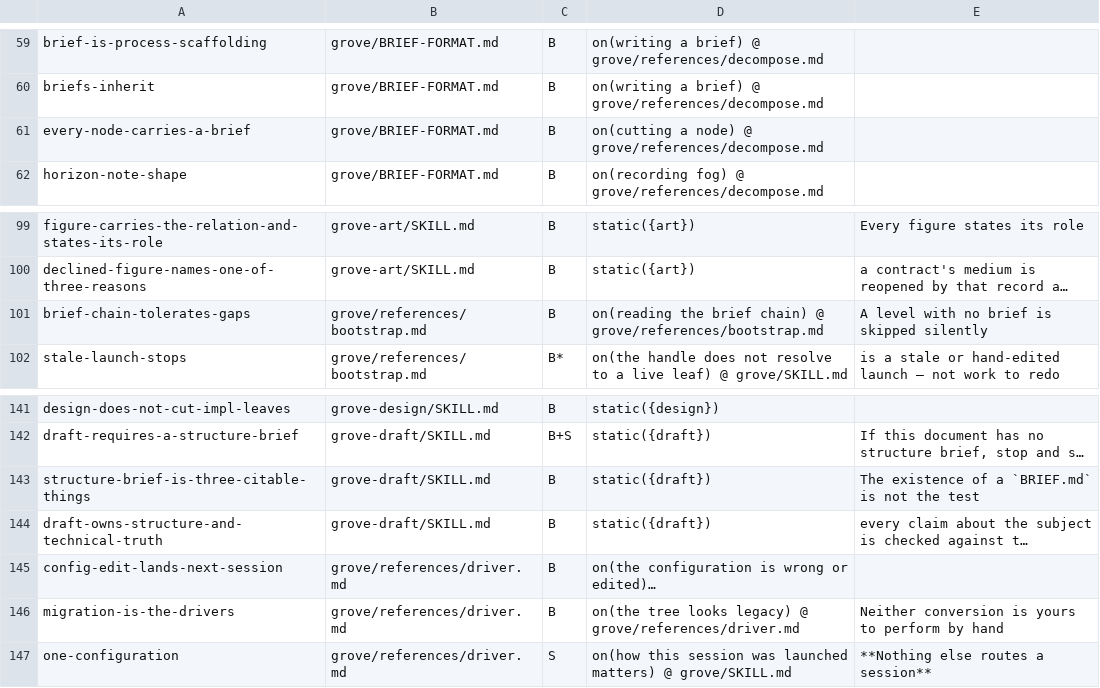
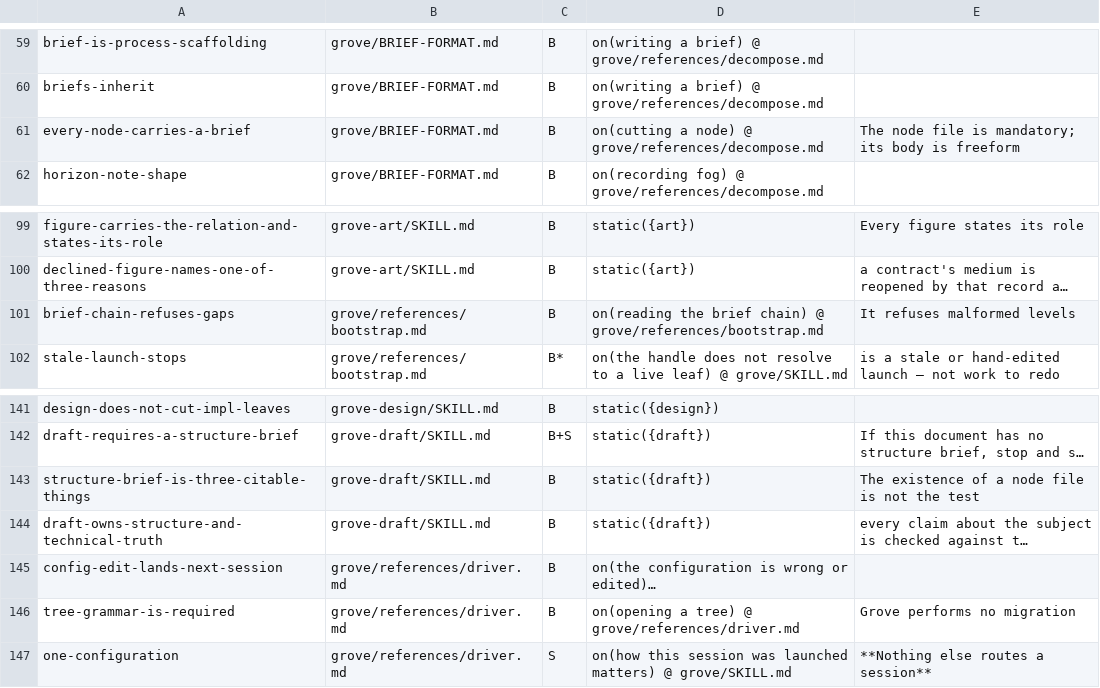
Before and after one commit to Linkuistics/grove, a TSV file: plugins/grove/conformance/rules.tsv, drawn as a sheet; only a part is shown, gaps mark what is left out; long unchanged cells end in …; the diff names each change by its address in the sheet, - before the commit and + after, or states it on an @@ line.

Commit message:
node-methodology-k8: teach mandatory named node files in shipped skills

```diff
--- a/plugins/grove/conformance/rules.tsv
+++ b/plugins/grove/conformance/rules.tsv
-E61: (empty)
+E61: The node file is mandatory; its body is freeform
-A101: brief-chain-tolerates-gaps
+A101: brief-chain-refuses-gaps
-E101: A level with no brief is skipped silently
+E101: It refuses malformed levels
-E143: The existence of a `BRIEF.md` is not the test
+E143: The existence of a node file is not the test
-A146: migration-is-the-drivers
+A146: tree-grammar-is-required
-D146: on(the tree looks legacy) @ grove/references/driver.md
+D146: on(opening a tree) @ grove/references/driver.md
-E146: Neither conversion is yours to perform by hand
+E146: Grove performs no migration
```
Also changed, not shown: 20 other files.
